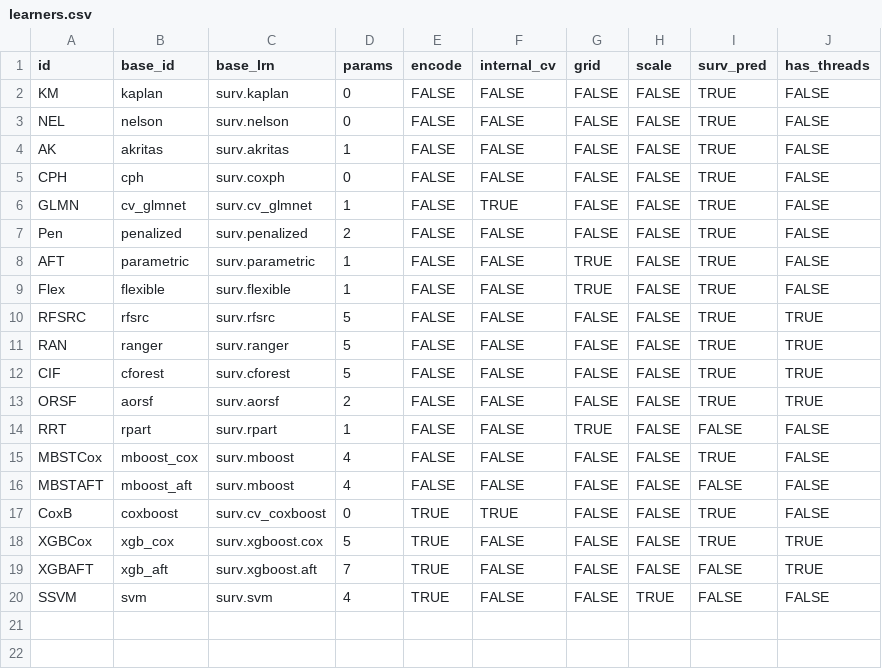
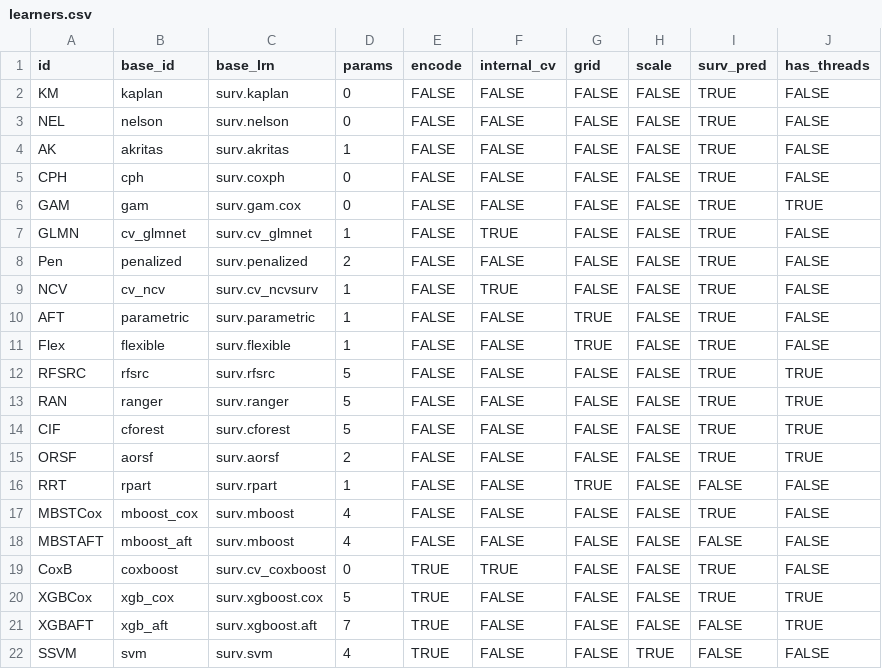
Before and after one commit to slds-lmu/paper_2023_survival_benchmark, a CSV file: tables/learners.csv, drawn as a sheet; the diff names each change by its address in the sheet, - before the commit and + after, or states it on an @@ line.

Commit message:
Add backported GAM and MCP learners

```diff
--- a/tables/learners.csv
+++ b/tables/learners.csv
+row 6: GAM | gam | surv.gam.cox | 0 | FALSE | FALSE | FALSE | FALSE | TRUE | TRUE
+row 9: NCV | cv_ncv | surv.cv_ncvsurv | 1 | FALSE | TRUE | FALSE | FALSE | TRUE | FALSE
```
Also changed, not shown: 6 other files.
